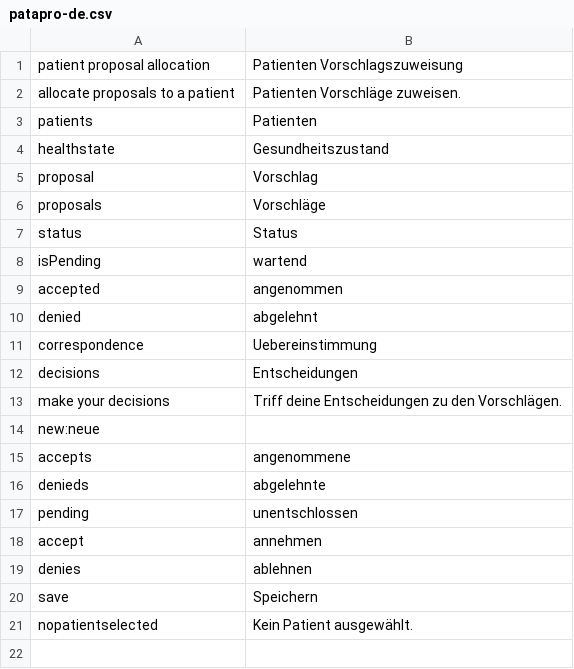
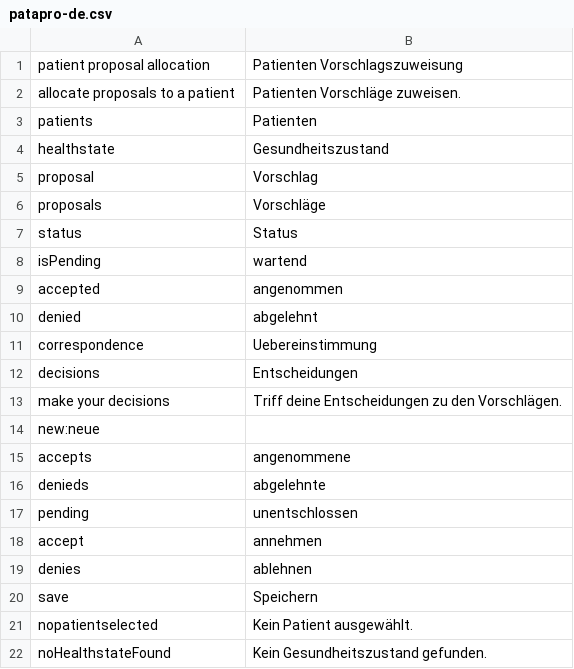
Before and after one commit to AKSW/Dispedia, a CSV file: extensions/patapro/languages/patapro-de.csv, drawn as a sheet.

Commit message:
- error message if no healthstate found are now in different languages

```diff
--- a/extensions/patapro/languages/patapro-de.csv
+++ b/extensions/patapro/languages/patapro-de.csv
@@ -21 +21,2 @@ save;Speichern
 nopatientselected;Kein Patient ausgewählt.
+noHealthstateFound;Kein Gesundheitszustand gefunden.
```
Also changed, not shown: extensions/patapro/languages/patapro-en.csv, 1 other file.
